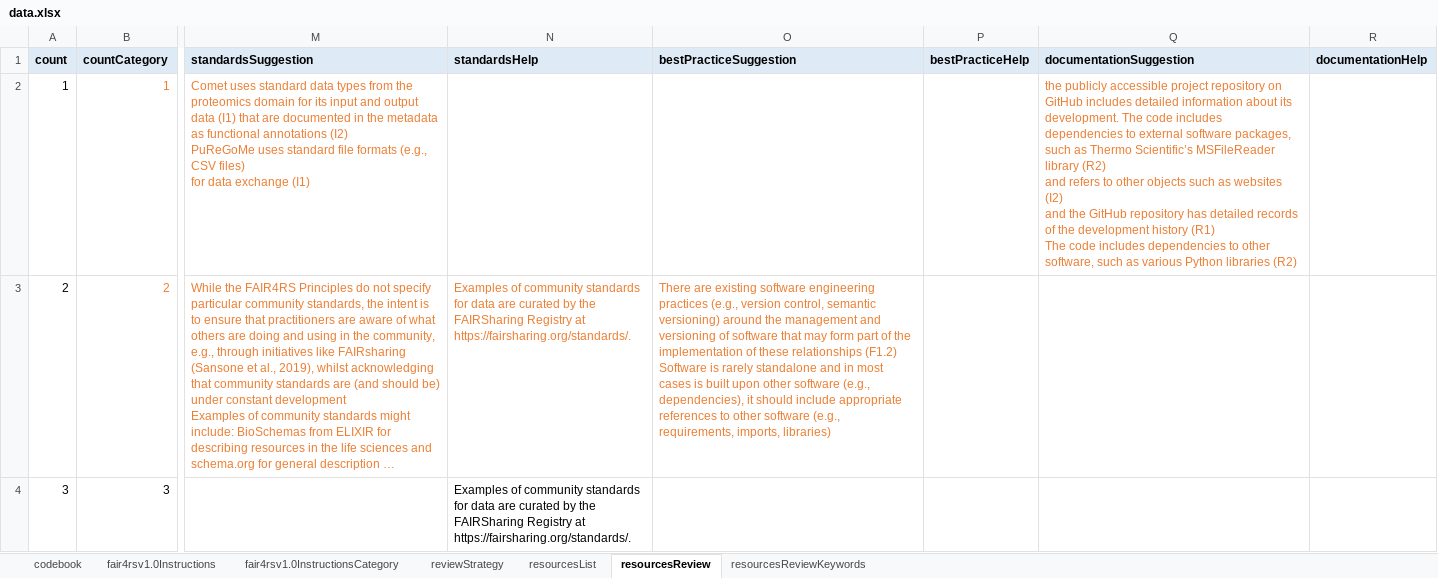
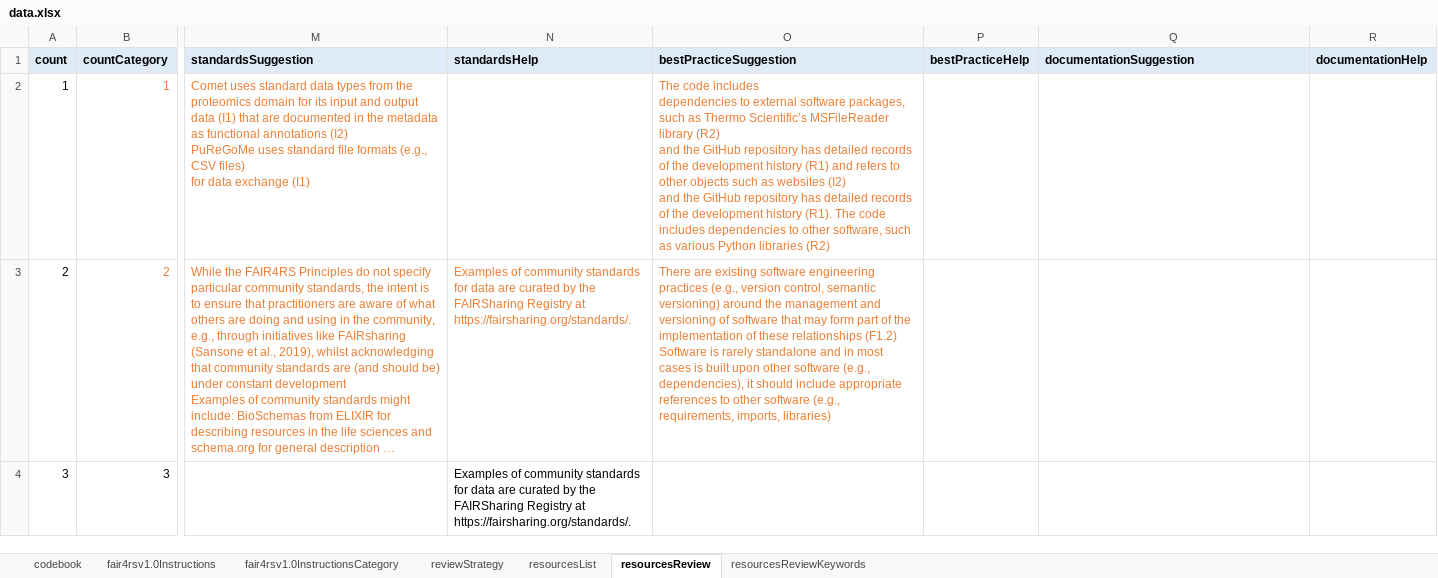
Before and after one commit to FAIR-BioRS/Data, an Excel workbook: docs/data.xlsx, sheet resourcesReview, drawn as a sheet; only a part is shown, gaps mark what is left out; long unchanged cells end in …; values as stored, in another font and other column widths than the file's, no borders; ↵ is a line break in a cell; the diff covers the shown part only; the diff names each change by its address in the sheet, - before the commit and + after, or states it on an @@ line.

Commit message:
Updates to review  data

```diff
--- a/docs/data.xlsx (sheet resourcesReview)
+++ b/docs/data.xlsx (sheet resourcesReview)
-O2 (bestPracticeSuggestion): (empty)
+O2 (bestPracticeSuggestion): The code includes ↵ dependencies to external software packages, such as Thermo Scientific’s MSFileReader library (R2) ↵ and the GitHub repository has detailed records of the development history (R1) and refers to other objects such as websites (I2) ↵ and the GitHub repository has detailed records of the development history (R1). The code includes dependencies to other software, such as various Python libraries (R2)
-Q2 (documentationSuggestion): the publicly accessible project repository on GitHub includes detailed information about its development. The code includes ↵ dependencies to external software packages, such as Thermo Scientific’s MSFileReader library (R2) ↵ and refers to other objects such as websites (I2) ↵ and the GitHub repository has detailed records of the development history (R1) ↵ The code includes dependencies to other software, such as various Python libraries (R2)
+Q2 (documentationSuggestion): (empty)
```
Also changed, not shown: 2 edited cells elsewhere in this sheet, sheet resourcesReviewKeywords.
